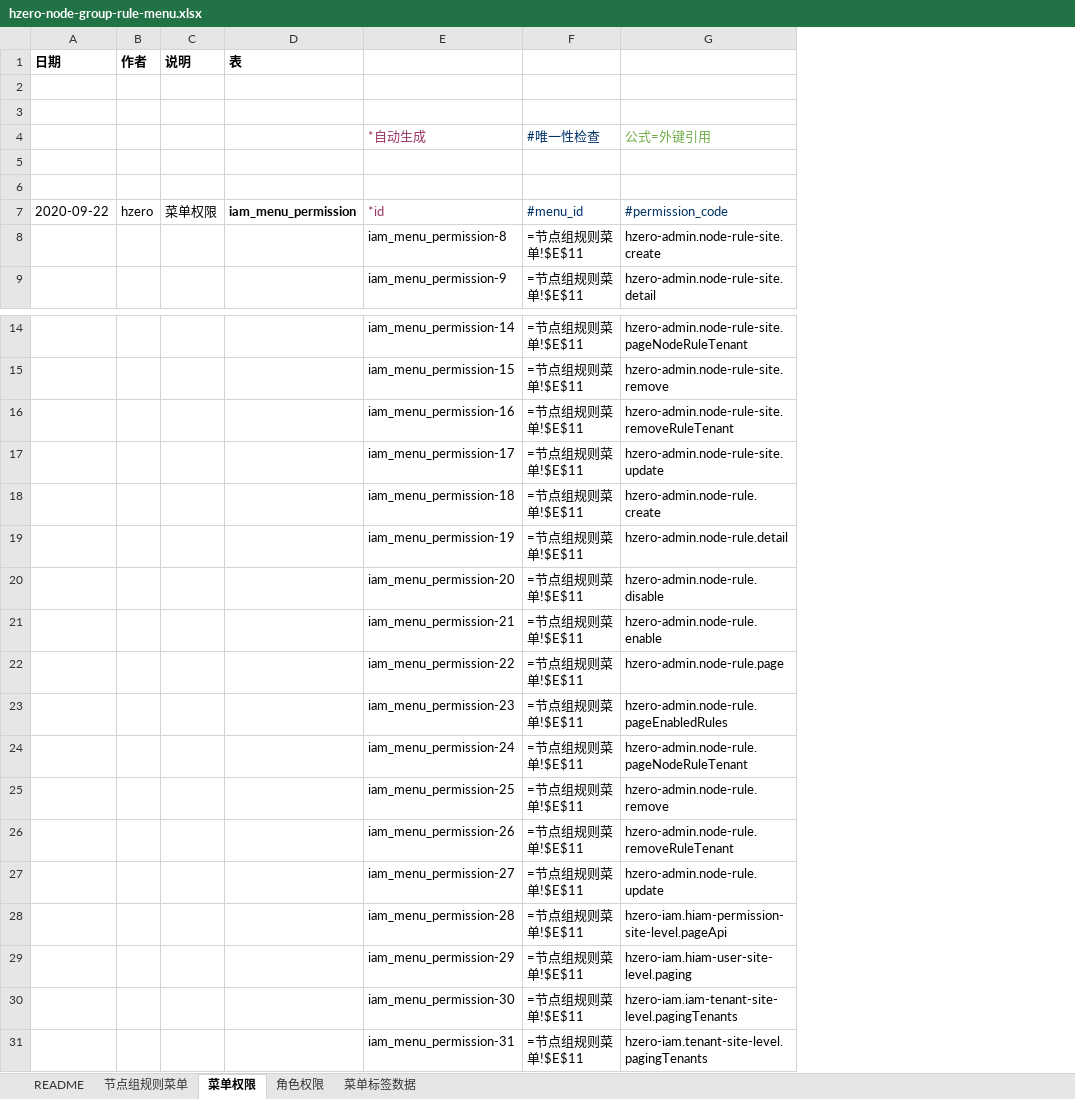
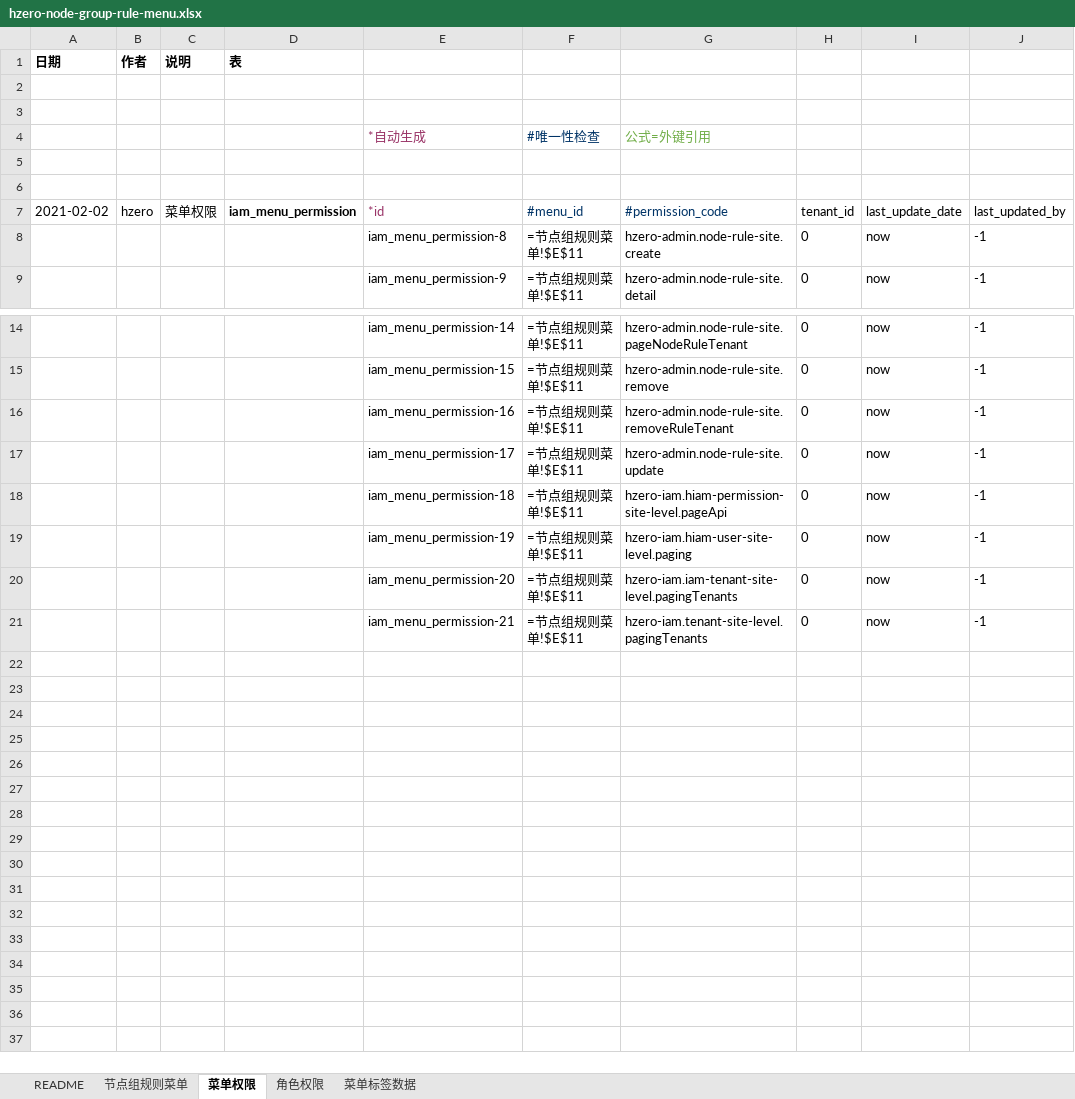
Before and after one commit to open-hand/choerodon-admin, an Excel workbook: src/main/resources/script/db/init-data/hzero_admin/hzero_platform/exclude_plugin_menu/plugin-node-group-rule/hzero-node-group-rule-menu.xlsx, sheet 菜单权限, drawn as a sheet; only a part is shown, gaps mark what is left out; values as stored, in another font and other column widths than the file's, no borders; formulas without a stored value are shown as written; removed rows and columns are numbered as before the commit, all else as after; the diff names each change by its address in the sheet, - before the commit and + after, or states it on an @@ line.

```diff
--- a/src/main/resources/script/db/init-data/hzero_admin/hzero_platform/exclude_plugin_menu/plugin-node-group-rule/hzero-node-group-rule-menu.xlsx (sheet 菜单权限)
+++ b/src/main/resources/script/db/init-data/hzero_admin/hzero_platform/exclude_plugin_menu/plugin-node-group-rule/hzero-node-group-rule-menu.xlsx (sheet 菜单权限)
+column H, rows 7-9: tenant_id | 0 | 0; rows 14-21: all 0
+column I, rows 7-9: last_update_date | now | now; rows 14-21: all now
+column J, rows 7-9: last_updated_by | -1 | -1; rows 14-21: all -1
-A7 (日期): 2020-09-22
+A7 (日期): 2021-02-02
-row 18:  |  |  |  | iam_menu_permission-18 | =节点组规则菜单!$E$11 | hzero-admin.node-rule.create
-row 19:  |  |  |  | iam_menu_permission-19 | =节点组规则菜单!$E$11 | hzero-admin.node-rule.detail
-row 20:  |  |  |  | iam_menu_permission-20 | =节点组规则菜单!$E$11 | hzero-admin.node-rule.disable
-row 21:  |  |  |  | iam_menu_permission-21 | =节点组规则菜单!$E$11 | hzero-admin.node-rule.enable
-row 22:  |  |  |  | iam_menu_permission-22 | =节点组规则菜单!$E$11 | hzero-admin.node-rule.page
-row 23:  |  |  |  | iam_menu_permission-23 | =节点组规则菜单!$E$11 | hzero-admin.node-rule.pageEnabledRules
-row 24:  |  |  |  | iam_menu_permission-24 | =节点组规则菜单!$E$11 | hzero-admin.node-rule.pageNodeRuleTenant
-row 25:  |  |  |  | iam_menu_permission-25 | =节点组规则菜单!$E$11 | hzero-admin.node-rule.remove
-row 26:  |  |  |  | iam_menu_permission-26 | =节点组规则菜单!$E$11 | hzero-admin.node-rule.removeRuleTenant
-row 27:  |  |  |  | iam_menu_permission-27 | =节点组规则菜单!$E$11 | hzero-admin.node-rule.update
-E18: iam_menu_permission-28
+E18: iam_menu_permission-18
-E19: iam_menu_permission-29
+E19: iam_menu_permission-19
-E20: iam_menu_permission-30
+E20: iam_menu_permission-20
-E21: iam_menu_permission-31
+E21: iam_menu_permission-21
```
Also changed, not shown: sheet 角色权限, sheet 节点组规则菜单, sheet 菜单标签数据, src/main/resources/script/db/init-data/hzero_admin/hzero_admin/hzero-service-route.xlsx, src/main/resources/script/db/init-data/hzero_admin/hzero_platform/exclude_plugin_menu/plugin-url-mapping/hzero-url-mapping-config-menu.xlsx, 23 other files.
